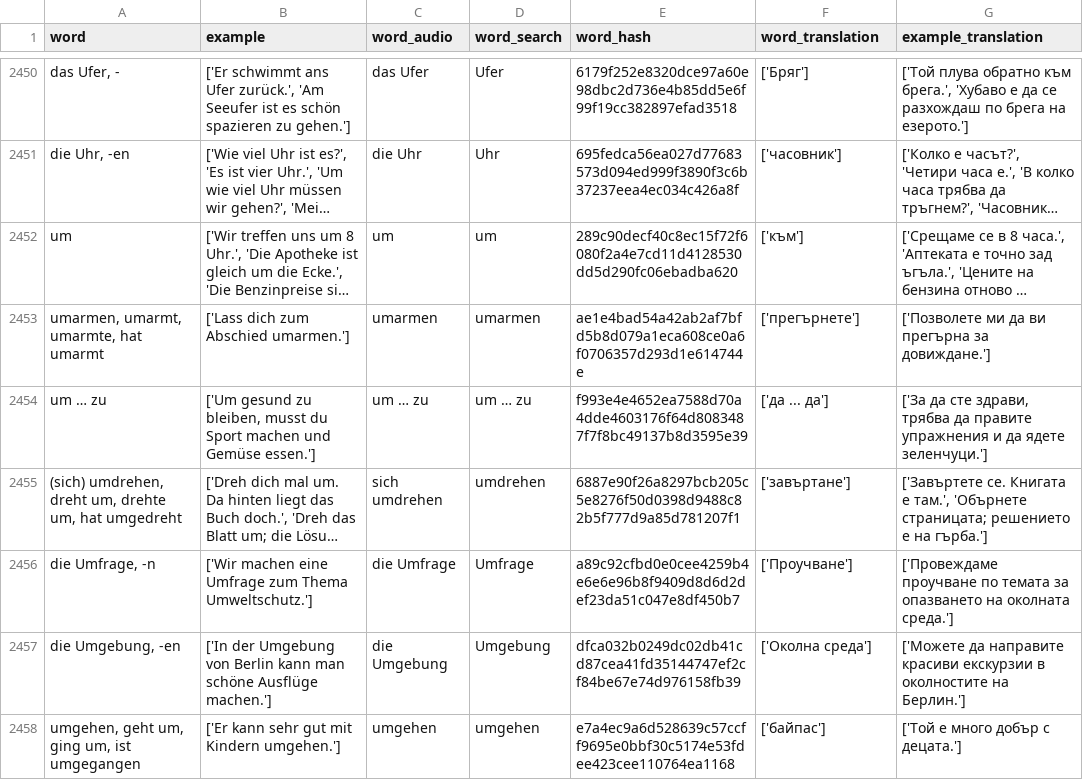
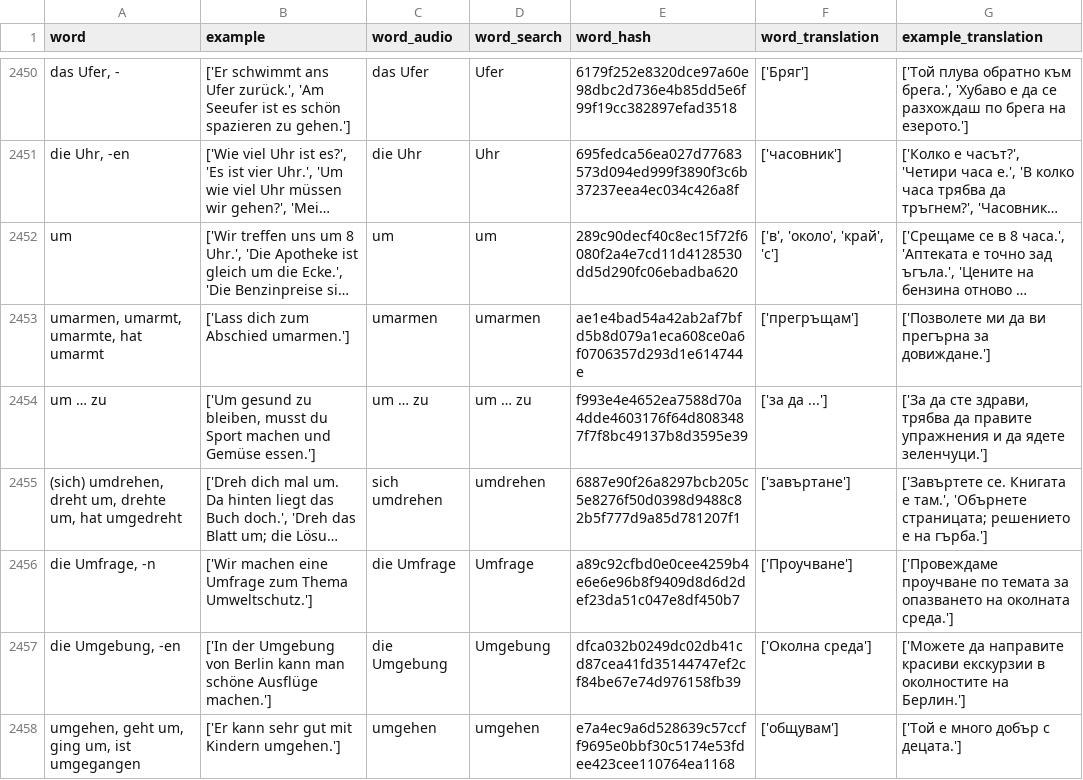
Before and after one commit to stoyanK7/BG-DE-Anki-Decks, a CSV file: data/output/postprocessed/Goethe-Zertifikat_B1_Wortliste.csv, drawn as a sheet; only a part is shown, gaps mark what is left out; long unchanged cells end in …; the diff covers the shown part only; the diff names each change by its address in the sheet, - before the commit and + after, or states it on an @@ line.

```diff
--- a/data/output/postprocessed/Goethe-Zertifikat_B1_Wortliste.csv
+++ b/data/output/postprocessed/Goethe-Zertifikat_B1_Wortliste.csv
-F2452 (word_translation): ['към']
+F2452 (word_translation): ['в', 'около', 'край', 'с']
-F2453 (word_translation): ['прегърнете']
+F2453 (word_translation): ['прегръщам']
-F2454 (word_translation): ['да ... да']
+F2454 (word_translation): ['за да ...']
-F2458 (word_translation): ['байпас']
+F2458 (word_translation): ['общувам']
```
Also changed, not shown: 49 edited cells elsewhere in this file, 1 other file.
